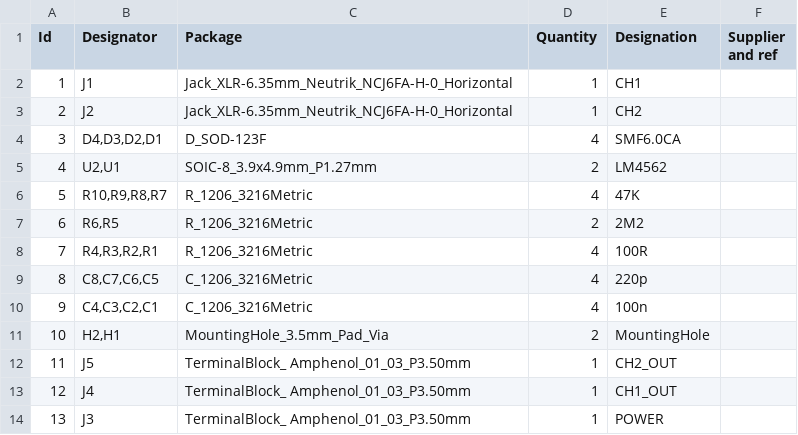
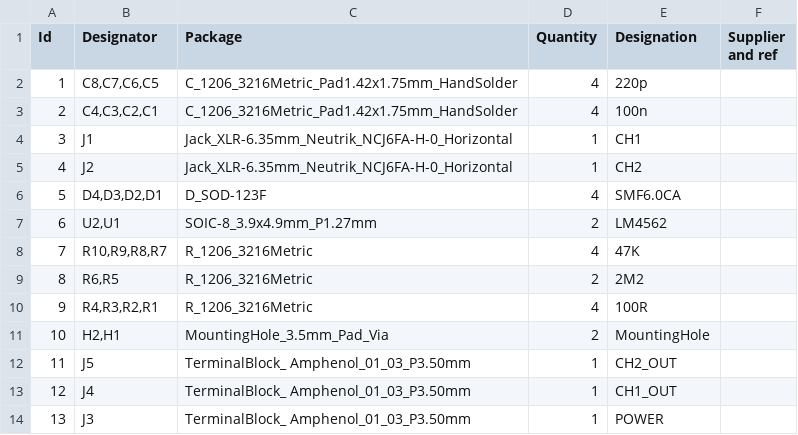
Before and after one commit to pavel-bilous/input_buffer_XLR_combo, a CSV file: bom/input_buffer_bal_XLR_combo_SMD_1206.csv, drawn as a sheet; removed rows and columns are numbered as before the commit, all else as after; the diff names each change by its address in the sheet, - before the commit and + after, or states it on an @@ line.

```diff
--- a/bom/input_buffer_bal_XLR_combo_SMD_1206.csv
+++ b/bom/input_buffer_bal_XLR_combo_SMD_1206.csv
+row 2: 1 | C8,C7,C6,C5 | C_1206_3216Metric_Pad1.42x1.75mm_HandSolder | 4 | 220p
+row 3: 2 | C4,C3,C2,C1 | C_1206_3216Metric_Pad1.42x1.75mm_HandSolder | 4 | 100n
@@ column A (Id) renumbered between rows 4 and 10 @@
-row 9: 8 | C8,C7,C6,C5 | C_1206_3216Metric | 4 | 220p
-row 10: 9 | C4,C3,C2,C1 | C_1206_3216Metric | 4 | 100n
```
Also changed, not shown: 16 other files.
